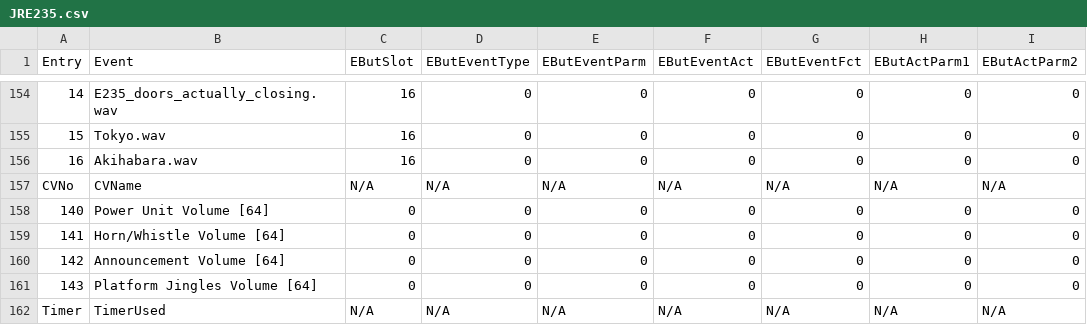
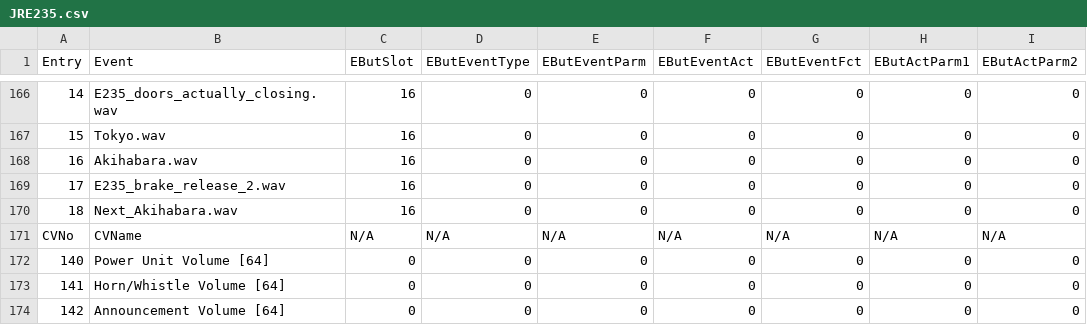
Before and after one commit to maciekish/akita-valley, a CSV file: Sound Projects/JR E235/SPJHelper/JRE235.csv, drawn as a sheet; only a part is shown, gaps mark what is left out; the shorter side is filled out with more unchanged rows; the diff covers the shown part only; the diff names each change by its address in the sheet, - before the commit and + after, or states it on an @@ line.

```diff
--- a/Sound Projects/JR E235/SPJHelper/JRE235.csv
+++ b/Sound Projects/JR E235/SPJHelper/JRE235.csv
+row 169: 17 | E235_brake_release_2.wav | 16 | 0 | 0 | 0 | 0 | 0 | 0
+row 170: 18 | Next_Akihabara.wav | 16 | 0 | 0 | 0 | 0 | 0 | 0
```
Also changed, not shown: 13 added rows and 2 edited cells elsewhere in this file, 11 other files.
